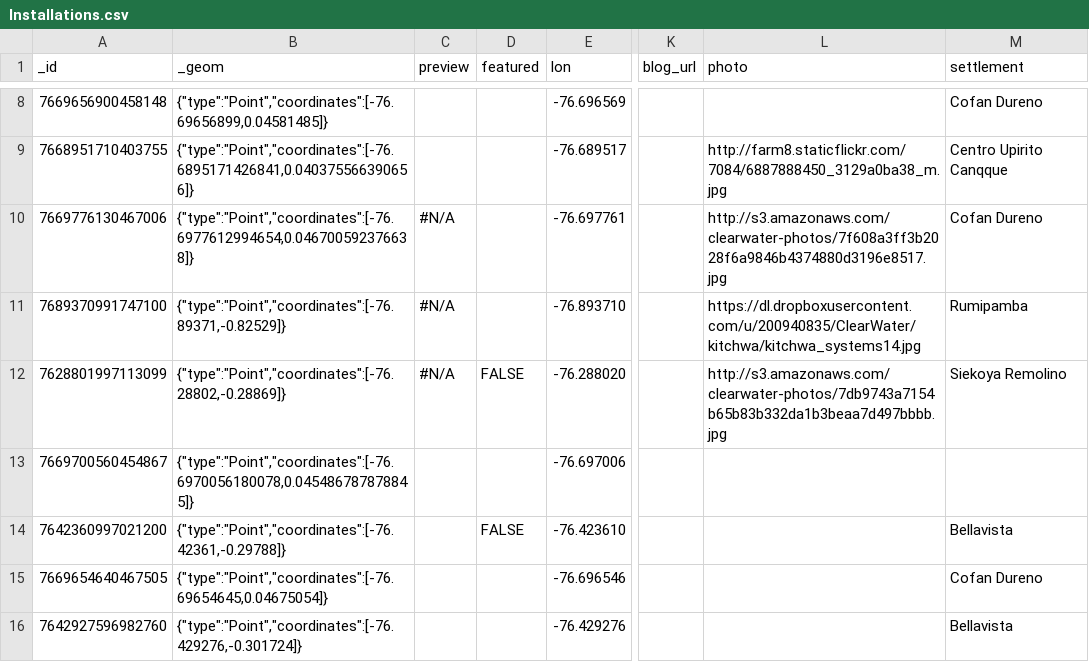
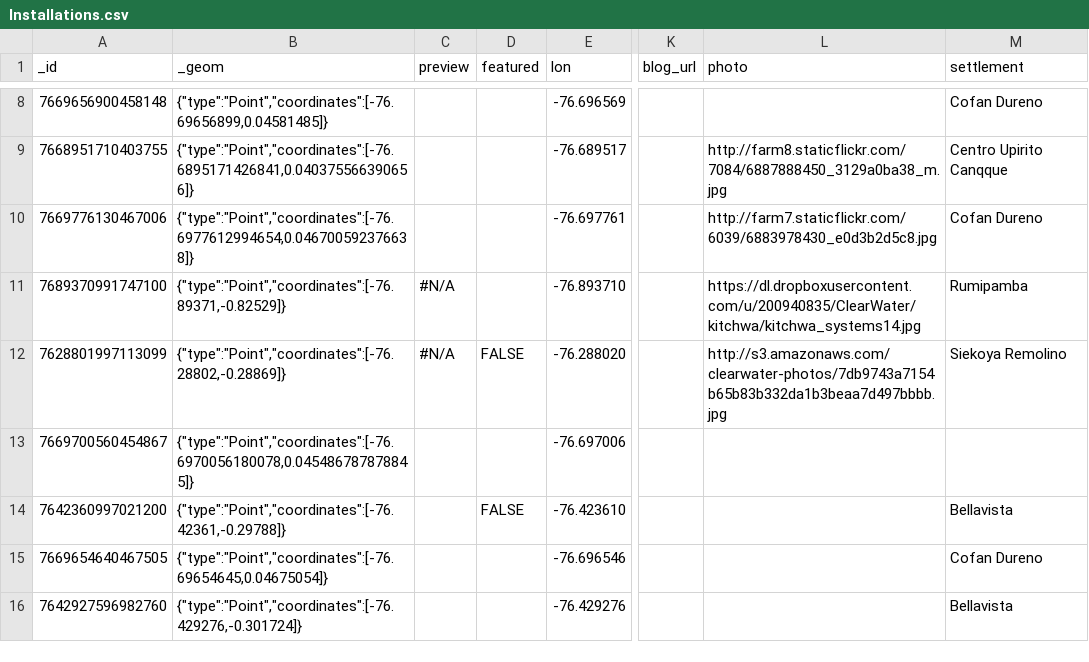
Before and after one commit to digidem/clearwater-map, a CSV file: data/Installations.csv, drawn as a sheet; only a part is shown, gaps mark what is left out; the diff names each change by its address in the sheet, - before the commit and + after, or states it on an @@ line.

Commit message:
Update to data/Installations.csv at: 15:09:13 GMT-0800 (PST)

```diff
--- a/data/Installations.csv
+++ b/data/Installations.csv
-C10 (preview): #N/A
+C10 (preview): (empty)
-L10 (photo): http://s3.amazonaws.com/clearwater-photos/7f608a3ff3b2028f6a9846b4374880d3196e8517.jpg
+L10 (photo): http://farm7.staticflickr.com/6039/6883978430_e0d3b2d5c8.jpg
```
